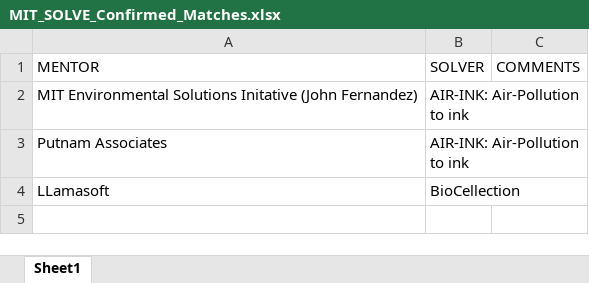
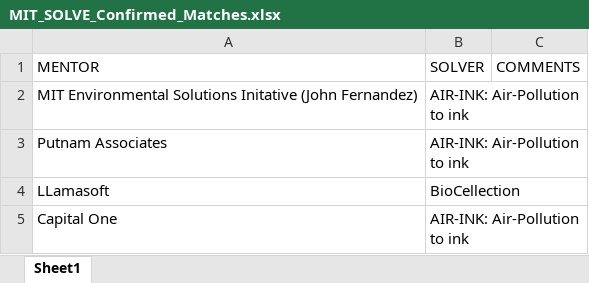
Before and after one commit to vsathwikm/Plotly_MIT_Solve_Heroku, an Excel workbook: MIT_SOLVE_Confirmed_Matches.xlsx, sheet Sheet1, drawn as a sheet; values as stored, in another font and other column widths than the file's, no borders; the diff names each change by its address in the sheet, - before the commit and + after, or states it on an @@ line.

Commit message:
pushing a version that works onto git

```diff
--- a/MIT_SOLVE_Confirmed_Matches.xlsx (sheet Sheet1)
+++ b/MIT_SOLVE_Confirmed_Matches.xlsx (sheet Sheet1)
+row 5: Capital One | AIR-INK: Air-Pollution to ink
```
